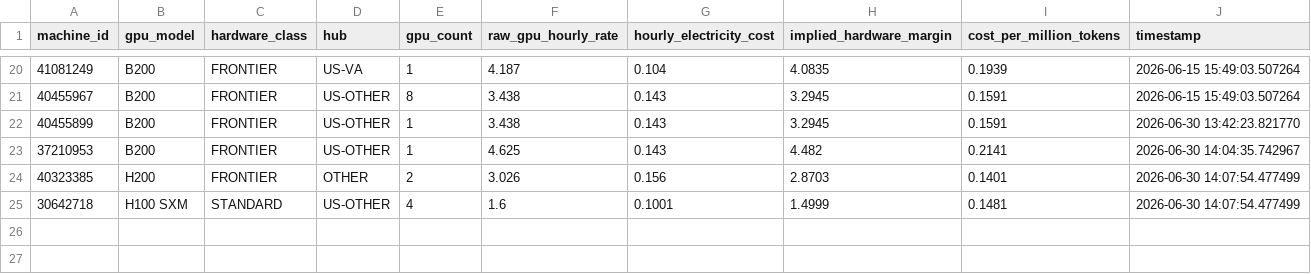
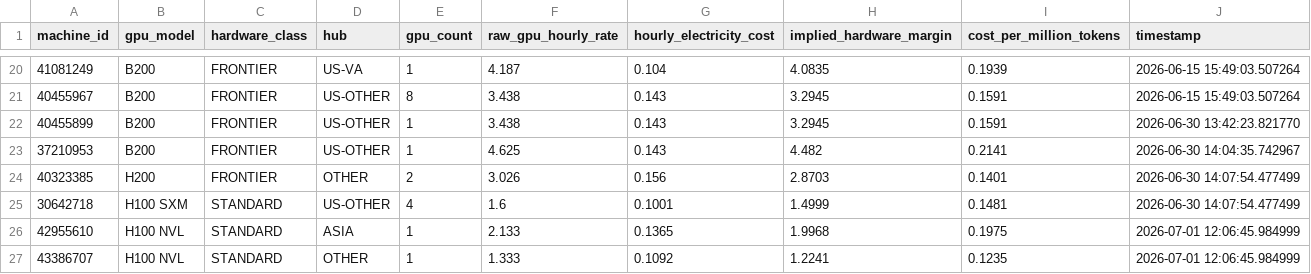
Before and after one commit to davesbecker/compute-index, a CSV file: proprietary_compute_index_feed.csv, drawn as a sheet; only a part is shown, gaps mark what is left out; the diff names each change by its address in the sheet, - before the commit and + after, or states it on an @@ line.

Commit message:
Automated data feed update

```diff
--- a/proprietary_compute_index_feed.csv
+++ b/proprietary_compute_index_feed.csv
+row 26: 42955610 | H100 NVL | STANDARD | ASIA | 1 | 2.133 | 0.1365 | 1.9968 | 0.1975 | 2026-07-01 12:06:45.984999
+row 27: 43386707 | H100 NVL | STANDARD | OTHER | 1 | 1.333 | 0.1092 | 1.2241 | 0.1235 | 2026-07-01 12:06:45.984999
```
